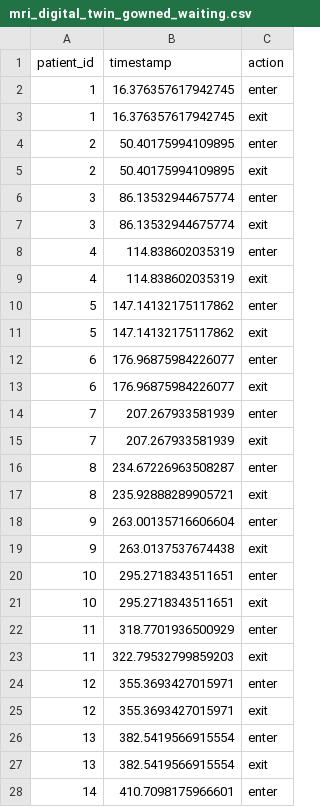
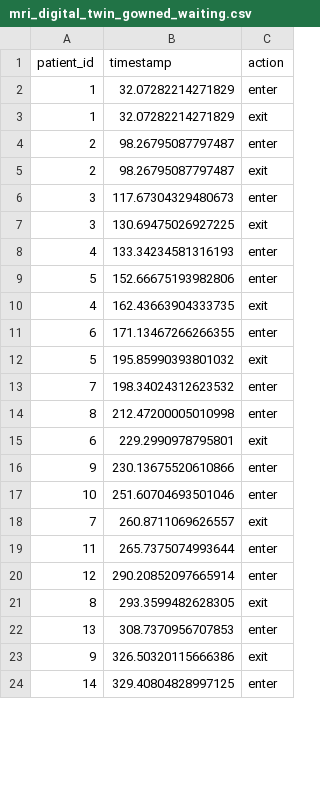
Before and after one commit to bhavik-knight/5560-MRI-Project, a CSV file: results/mri_digital_twin_gowned_waiting.csv, drawn as a sheet; only a part is shown; the diff covers the shown part only.

```diff
--- a/results/mri_digital_twin_gowned_waiting.csv
+++ b/results/mri_digital_twin_gowned_waiting.csv
@@ -1,28 +1,24 @@
 patient_id,timestamp,action
-1,16.376357617942745,enter
-1,16.376357617942745,exit
-2,50.40175994109895,enter
-2,50.40175994109895,exit
-3,86.13532944675774,enter
-3,86.13532944675774,exit
-4,114.838602035319,enter
-4,114.838602035319,exit
-5,147.14132175117862,enter
-5,147.14132175117862,exit
-6,176.96875984226077,enter
-6,176.96875984226077,exit
-7,207.267933581939,enter
-7,207.267933581939,exit
-8,234.67226963508287,enter
-8,235.92888289905721,exit
-9,263.00135716606604,enter
-9,263.0137537674438,exit
-10,295.2718343511651,enter
-10,295.2718343511651,exit
-11,318.7701936500929,enter
-11,322.79532799859203,exit
-12,355.3693427015971,enter
-12,355.3693427015971,exit
-13,382.5419566915554,enter
-13,382.5419566915554,exit
-14,410.7098175966601,enter
+1,32.07282214271829,enter
+1,32.07282214271829,exit
+2,98.26795087797487,enter
+2,98.26795087797487,exit
+3,117.67304329480673,enter
+3,130.69475026927225,exit
+4,133.34234581316193,enter
+5,152.66675193982806,enter
+4,162.43663904333735,exit
+6,171.13467266266355,enter
+5,195.85990393801032,exit
+7,198.34024312623532,enter
+8,212.47200005010998,enter
+6,229.2990978795801,exit
+9,230.13675520610866,enter
+10,251.60704693501046,enter
+7,260.8711069626557,exit
+11,265.7375074993644,enter
+12,290.20852097665914,enter
+8,293.3599482628305,exit
+13,308.7370956707853,enter
+9,326.50320115666386,exit
+14,329.40804828997125,enter
```
Also changed, not shown: 22 added rows, 11 removed rows and 10 edited cells elsewhere in this file, results/mri_digital_twin_movements.csv, results/mri_digital_twin_states.csv, 2 other files.
